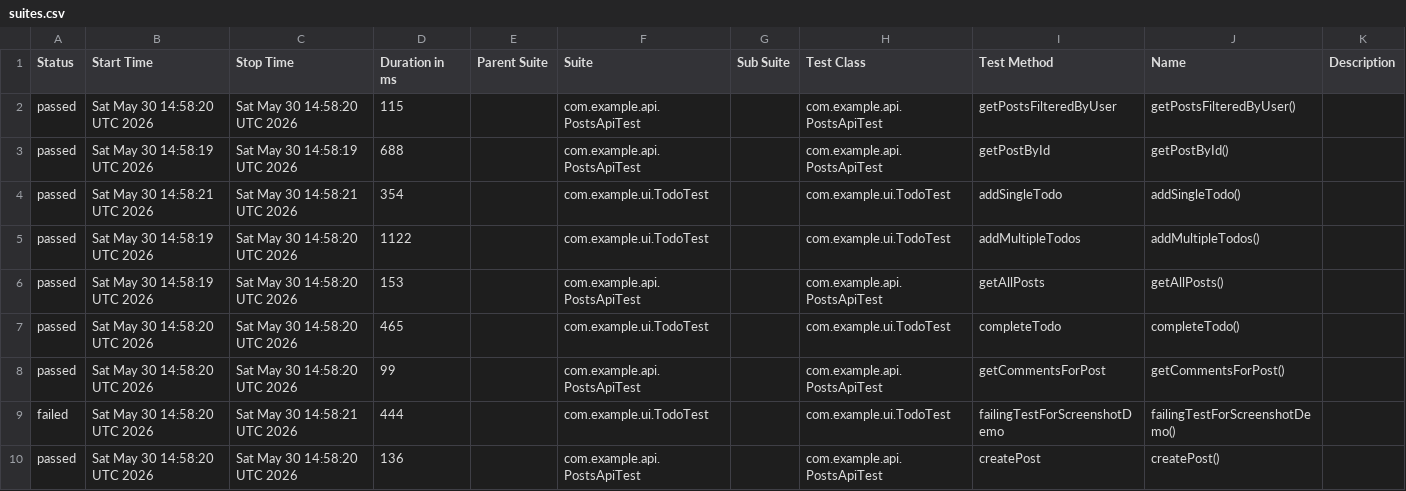
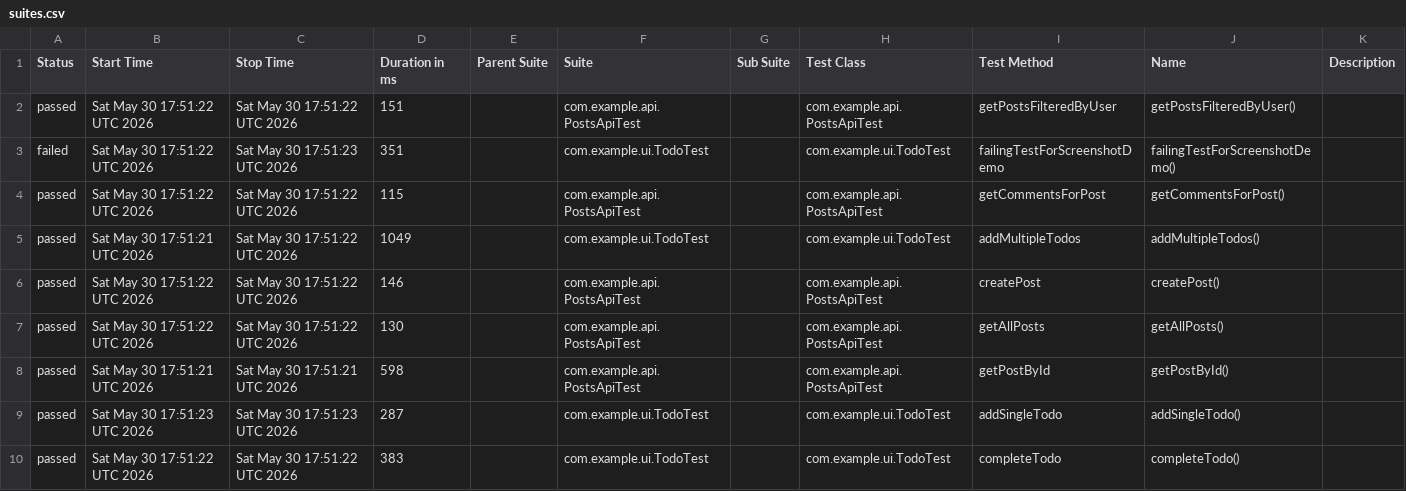
Before and after one commit to vb1lyi/playwright-java-sol, a CSV file: data/suites.csv, drawn as a sheet.

```diff
--- a/data/suites.csv
+++ b/data/suites.csv
@@ -1,10 +1,10 @@
 "Status","Start Time","Stop Time","Duration in ms","Parent Suite","Suite","Sub Suite","Test Class","Test Method","Name","Description"
-"passed","Sat May 30 14:58:20 UTC 2026","Sat May 30 14:58:20 UTC 2026","115","","com.example.api.PostsApiTest","","com.example.api.PostsApiTest","getPostsFilteredByUser","getPostsFilteredByUser()",""
-"passed","Sat May 30 14:58:19 UTC 2026","Sat May 30 14:58:19 UTC 2026","688","","com.example.api.PostsApiTest","","com.example.api.PostsApiTest","getPostById","getPostById()",""
-"passed","Sat May 30 14:58:21 UTC 2026","Sat May 30 14:58:21 UTC 2026","354","","com.example.ui.TodoTest","","com.example.ui.TodoTest","addSingleTodo","addSingleTodo()",""
-"passed","Sat May 30 14:58:19 UTC 2026","Sat May 30 14:58:20 UTC 2026","1122","","com.example.ui.TodoTest","","com.example.ui.TodoTest","addMultipleTodos","addMultipleTodos()",""
-"passed","Sat May 30 14:58:19 UTC 2026","Sat May 30 14:58:20 UTC 2026","153","","com.example.api.PostsApiTest","","com.example.api.PostsApiTest","getAllPosts","getAllPosts()",""
-"passed","Sat May 30 14:58:20 UTC 2026","Sat May 30 14:58:20 UTC 2026","465","","com.example.ui.TodoTest","","com.example.ui.TodoTest","completeTodo","completeTodo()",""
-"passed","Sat May 30 14:58:20 UTC 2026","Sat May 30 14:58:20 UTC 2026","99","","com.example.api.PostsApiTest","","com.example.api.PostsApiTest","getCommentsForPost","getCommentsForPost()",""
-"failed","Sat May 30 14:58:20 UTC 2026","Sat May 30 14:58:21 UTC 2026","444","","com.example.ui.TodoTest","","com.example.ui.TodoTest","failingTestForScreenshotDemo","failingTestForScreenshotDemo()",""
-"passed","Sat May 30 14:58:20 UTC 2026","Sat May 30 14:58:20 UTC 2026","136","","com.example.api.PostsApiTest","","com.example.api.PostsApiTest","createPost","createPost()",""
+"passed","Sat May 30 17:51:22 UTC 2026","Sat May 30 17:51:22 UTC 2026","151","","com.example.api.PostsApiTest","","com.example.api.PostsApiTest","getPostsFilteredByUser","getPostsFilteredByUser()",""
+"failed","Sat May 30 17:51:22 UTC 2026","Sat May 30 17:51:23 UTC 2026","351","","com.example.ui.TodoTest","","com.example.ui.TodoTest","failingTestForScreenshotDemo","failingTestForScreenshotDemo()",""
+"passed","Sat May 30 17:51:22 UTC 2026","Sat May 30 17:51:22 UTC 2026","115","","com.example.api.PostsApiTest","","com.example.api.PostsApiTest","getCommentsForPost","getCommentsForPost()",""
+"passed","Sat May 30 17:51:21 UTC 2026","Sat May 30 17:51:22 UTC 2026","1049","","com.example.ui.TodoTest","","com.example.ui.TodoTest","addMultipleTodos","addMultipleTodos()",""
+"passed","Sat May 30 17:51:22 UTC 2026","Sat May 30 17:51:22 UTC 2026","146","","com.example.api.PostsApiTest","","com.example.api.PostsApiTest","createPost","createPost()",""
+"passed","Sat May 30 17:51:22 UTC 2026","Sat May 30 17:51:22 UTC 2026","130","","com.example.api.PostsApiTest","","com.example.api.PostsApiTest","getAllPosts","getAllPosts()",""
+"passed","Sat May 30 17:51:21 UTC 2026","Sat May 30 17:51:21 UTC 2026","598","","com.example.api.PostsApiTest","","com.example.api.PostsApiTest","getPostById","getPostById()",""
+"passed","Sat May 30 17:51:23 UTC 2026","Sat May 30 17:51:23 UTC 2026","287","","com.example.ui.TodoTest","","com.example.ui.TodoTest","addSingleTodo","addSingleTodo()",""
+"passed","Sat May 30 17:51:22 UTC 2026","Sat May 30 17:51:22 UTC 2026","383","","com.example.ui.TodoTest","","com.example.ui.TodoTest","completeTodo","completeTodo()",""
```
Also changed, not shown: data/behaviors.csv, 34 other files.
